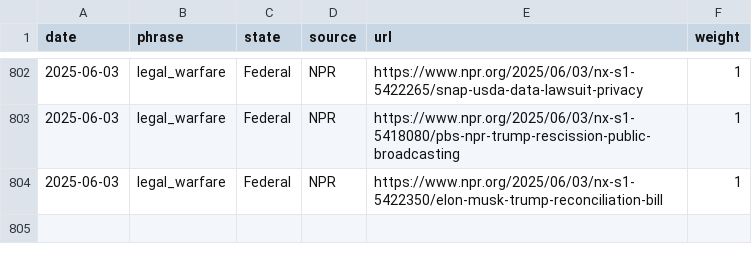
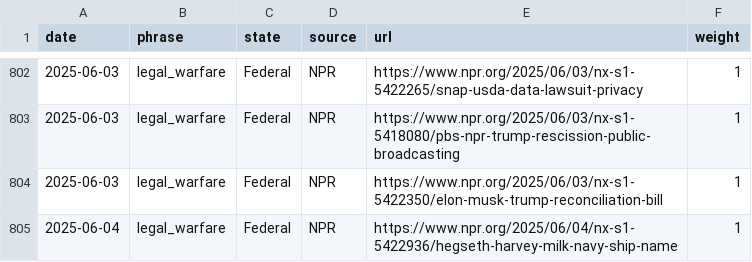
Before and after one commit to roll-for-error/us-authoritarian-heatmap, a CSV file: tier1-map/tier1_events.csv, drawn as a sheet; only a part is shown, gaps mark what is left out; the diff names each change by its address in the sheet, - before the commit and + after, or states it on an @@ line.

```diff
--- a/tier1-map/tier1_events.csv
+++ b/tier1-map/tier1_events.csv
+row 805: 2025-06-04 | legal_warfare | Federal | NPR | https://www.npr.org/2025/06/04/nx-s1-5422936/hegseth-harvey-milk-navy-ship-name | 1
```
